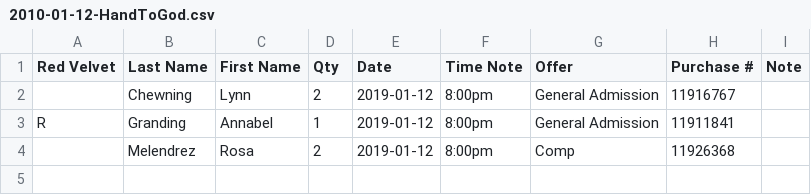
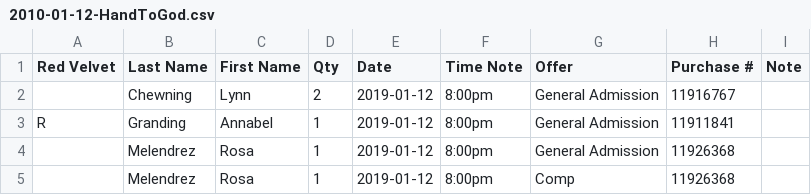
Before and after one commit to armandofox/audience1st, a CSV file: spec/import_test_files/goldstar/2010-01-12-HandToGod.csv, drawn as a sheet.

Commit message:
fix test and fix up csv file to match json

```diff
--- a/spec/import_test_files/goldstar/2010-01-12-HandToGod.csv
+++ b/spec/import_test_files/goldstar/2010-01-12-HandToGod.csv
@@ -3,2 +3,3 @@ Red Velvet,Last Name,First Name,Qty,Date,Time Note,Offer,Purchase #,Note
 R,Granding,Annabel,1,2019-01-12,8:00pm ,General Admission,11911841,
-,Melendrez,Rosa,2,2019-01-12,8:00pm ,Comp,11926368,
+,Melendrez,Rosa,1,2019-01-12,8:00pm ,General Admission,11926368,
+,Melendrez,Rosa,1,2019-01-12,8:00pm ,Comp,11926368,
```
Also changed, not shown: 3 other files.
